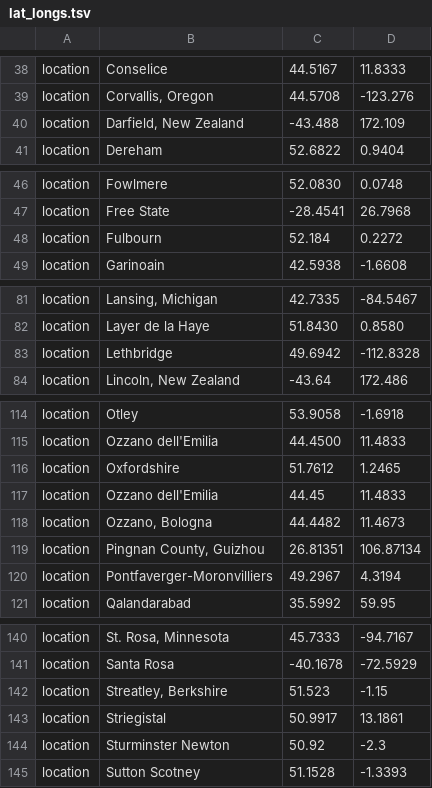
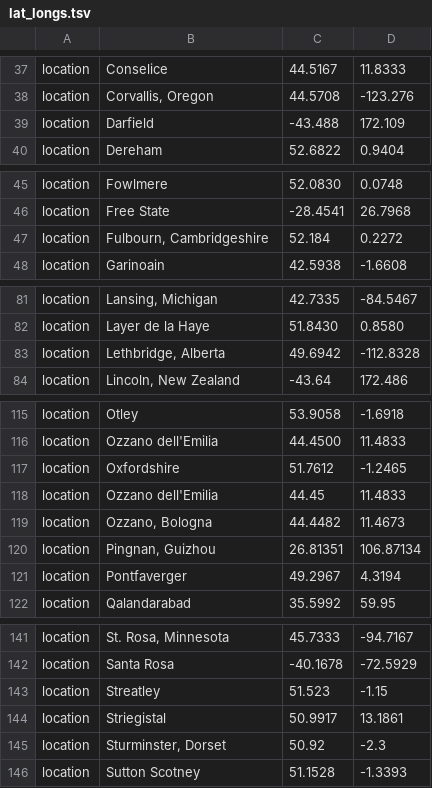
Before and after one commit to SaundersLab/PST, a TSV file: lat_longs.tsv, drawn as a sheet; only a part is shown, gaps mark what is left out; the diff covers the shown part only.

```diff
--- a/lat_longs.tsv
+++ b/lat_longs.tsv
@@ -39,3 +38,3 @@ location	Conselice	44.5167	11.8333
 location	Corvallis, Oregon	44.5708	-123.276
-location	Darfield, New Zealand	-43.488	172.109
+location	Darfield	-43.488	172.109
 location	Dereham	52.6822	0.9404
@@ -47,3 +46,3 @@ location	Fowlmere	52.0830	0.0748
 location	Free State	-28.4541	26.7968
-location	Fulbourn	52.184	0.2272
+location	Fulbourn, Cambridgeshire	52.184	0.2272
 location	Garinoain	42.5938	-1.6608
@@ -82,3 +82,3 @@ location	Lansing, Michigan	42.7335	-84.5467
 location	Layer de la Haye	51.8430	0.8580
-location	Lethbridge	49.6942	-112.8328
+location	Lethbridge, Alberta	49.6942	-112.8328
 location	Lincoln, New Zealand	-43.64	172.486
@@ -115,7 +116,7 @@ location	Otley	53.9058	-1.6918
 location	Ozzano dell'Emilia	44.4500	11.4833
-location	Oxfordshire	51.7612	1.2465
+location	Oxfordshire	51.7612	-1.2465
 location	Ozzano dell'Emilia	44.45	11.4833
 location	Ozzano, Bologna	44.4482	11.4673
-location	Pingnan County, Guizhou	26.81351	106.87134
-location	Pontfaverger-Moronvilliers	49.2967	4.3194
+location	Pingnan, Guizhou	26.81351	106.87134
+location	Pontfaverger	49.2967	4.3194
 location	Qalandarabad	35.5992	59.95
@@ -141,5 +142,5 @@ location	St. Rosa, Minnesota	45.7333	-94.7167
 location	Santa Rosa	-40.1678	-72.5929
-location	Streatley, Berkshire	51.523	-1.15
+location	Streatley	51.523	-1.15
 location	Striegistal	50.9917	13.1861
-location	Sturminster Newton	50.92	-2.3
+location	Sturminster, Dorset	50.92	-2.3
 location	Sutton Scotney	51.1528	-1.3393
```
Also changed, not shown: 4 added rows, 1 removed row and 8 edited cells elsewhere in this file, metadata.tsv, 2 other files.
